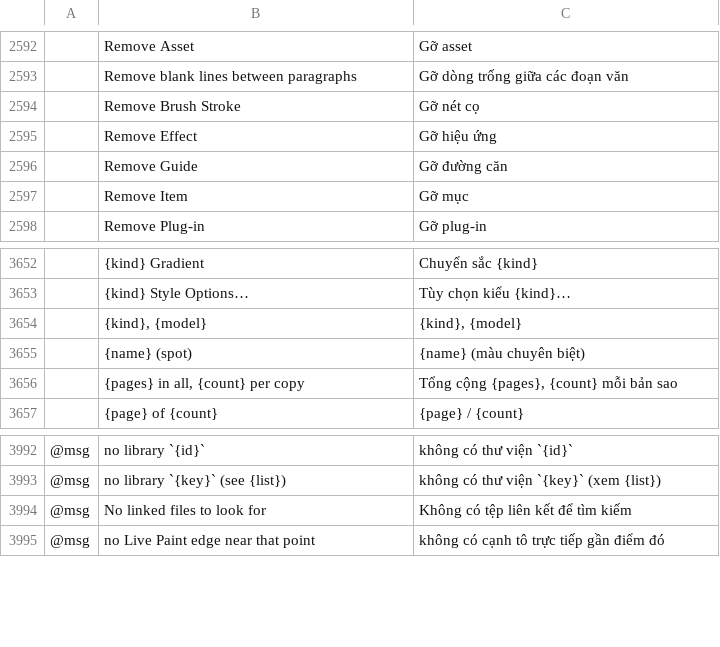
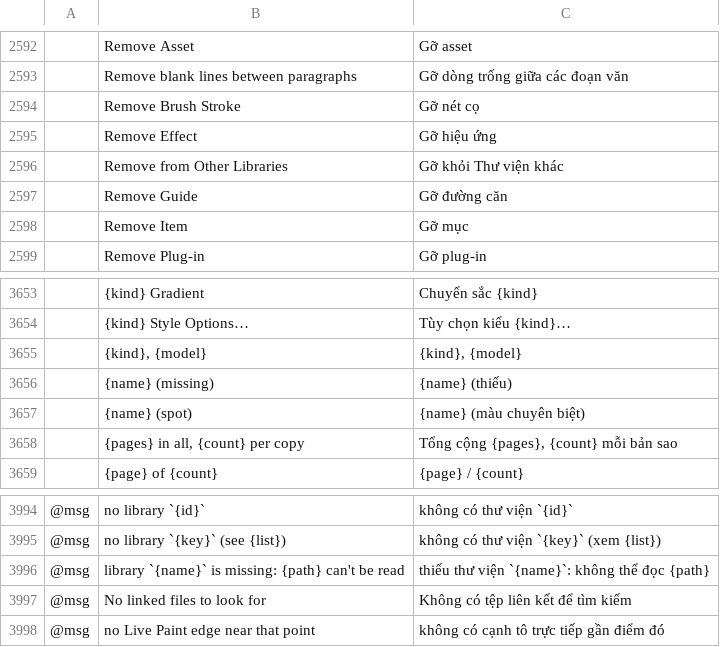
Before and after one commit to Daiduong/vectorcraft, a TSV file: crates/ui-egui/src/i18n/vi.tsv, drawn as a sheet; only a part is shown, gaps mark what is left out; the diff names each change by its address in the sheet, - before the commit and + after, or states it on an @@ line.

Commit message:
Library panel: control requests stay queued while remembered libraries are read
drain_control returned to the frame only after the worker had read every
library opened from files before the last quit, so a control request sent
at launch held up the window until then. Requests now stay in the queue
until a later frame lists the libraries; poll_restore asks for a frame
every 50 ms until then.

main now requires every menu label and tl! literal in bg, pl and vi, and
every status or error message in pl and vi. Add "Remove from Other
Libraries" and "{name} (missing)" to the three catalogs, and the message
for a missing library to pl and vi.

main also requires every params description to read as a params object
(#1442). The descriptions of swatch.library.remove and
graphicStyle.removeLibrary put "missing or not" after the object instead
of inside it.

```diff
--- a/crates/ui-egui/src/i18n/vi.tsv
+++ b/crates/ui-egui/src/i18n/vi.tsv
+row 2596:  | Remove from Other Libraries | Gỡ khỏi Thư viện khác
+row 3656:  | {name} (missing) | {name} (thiếu)
+row 3996: @msg | library `{name}` is missing: {path} can't be read | thiếu thư viện `{name}`: không thể đọc {path}
```
Also changed, not shown: crates/ui-egui/src/i18n/bg.tsv, crates/ui-egui/src/i18n/pl.tsv, 4 other files.
